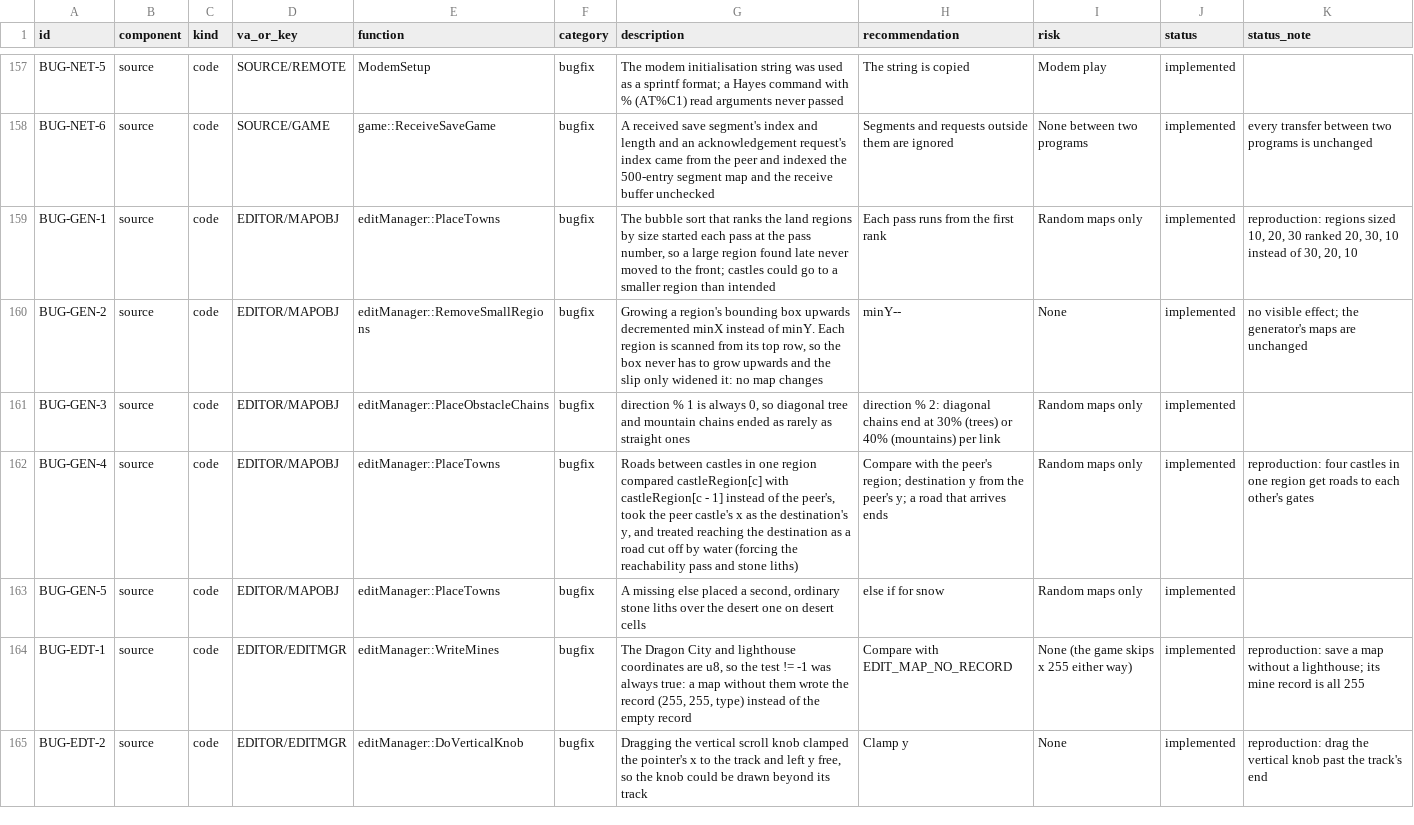
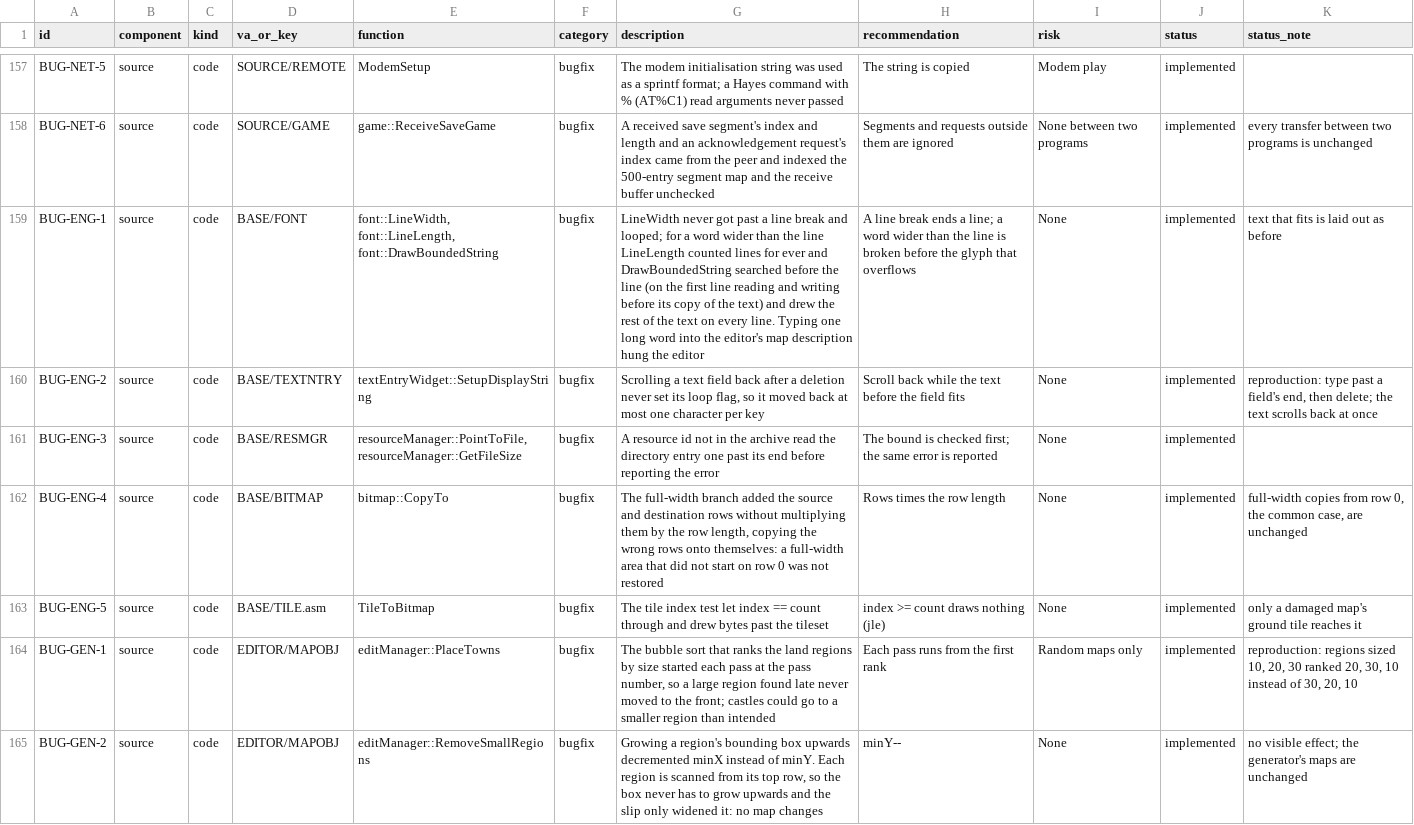
Before and after one commit to sushi-shi/homm1-decomp, a TSV file: docs/te/changes.tsv, drawn as a sheet; only a part is shown, gaps mark what is left out; the shorter side is filled out with more unchanged rows.

```diff
--- a/docs/te/changes.tsv
+++ b/docs/te/changes.tsv
@@ -158,2 +158,7 @@ BUG-NET-5	source	code	SOURCE/REMOTE	ModemSetup	bugfix	The modem initialisation s
 BUG-NET-6	source	code	SOURCE/GAME	game::ReceiveSaveGame	bugfix	A received save segment's index and length and an acknowledgement request's index came from the peer and indexed the 500-entry segment map and the receive buffer unchecked	Segments and requests outside them are ignored	None between two programs	implemented	every transfer between two programs is unchanged
+BUG-ENG-1	source	code	BASE/FONT	font::LineWidth, font::LineLength, font::DrawBoundedString	bugfix	LineWidth never got past a line break and looped; for a word wider than the line LineLength counted lines for ever and DrawBoundedString searched before the line (on the first line reading and writing before its copy of the text) and drew the rest of the text on every line. Typing one long word into the editor's map description hung the editor	A line break ends a line; a word wider than the line is broken before the glyph that overflows	None	implemented	text that fits is laid out as before
+BUG-ENG-2	source	code	BASE/TEXTNTRY	textEntryWidget::SetupDisplayString	bugfix	Scrolling a text field back after a deletion never set its loop flag, so it moved back at most one character per key	Scroll back while the text before the field fits	None	implemented	reproduction: type past a field's end, then delete; the text scrolls back at once
+BUG-ENG-3	source	code	BASE/RESMGR	resourceManager::PointToFile, resourceManager::GetFileSize	bugfix	A resource id not in the archive read the directory entry one past its end before reporting the error	The bound is checked first; the same error is reported	None	implemented	
+BUG-ENG-4	source	code	BASE/BITMAP	bitmap::CopyTo	bugfix	The full-width branch added the source and destination rows without multiplying them by the row length, copying the wrong rows onto themselves: a full-width area that did not start on row 0 was not restored	Rows times the row length	None	implemented	full-width copies from row 0, the common case, are unchanged
+BUG-ENG-5	source	code	BASE/TILE.asm	TileToBitmap	bugfix	The tile index test let index == count through and drew bytes past the tileset	index >= count draws nothing (jle)	None	implemented	only a damaged map's ground tile reaches it
 BUG-GEN-1	source	code	EDITOR/MAPOBJ	editManager::PlaceTowns	bugfix	The bubble sort that ranks the land regions by size started each pass at the pass number, so a large region found late never moved to the front; castles could go to a smaller region than intended	Each pass runs from the first rank	Random maps only	implemented	reproduction: regions sized 10, 20, 30 ranked 20, 30, 10 instead of 30, 20, 10
```
Also changed, not shown: 5 other files.
